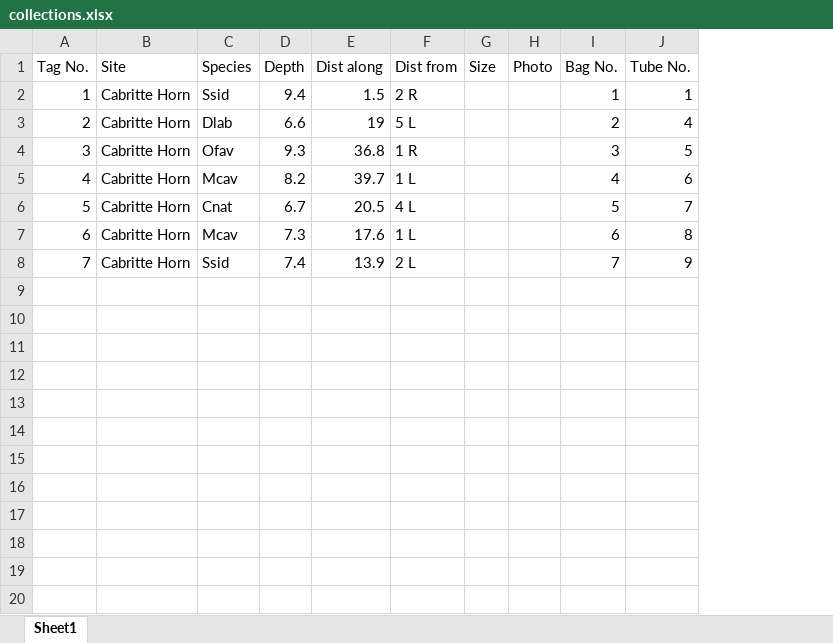
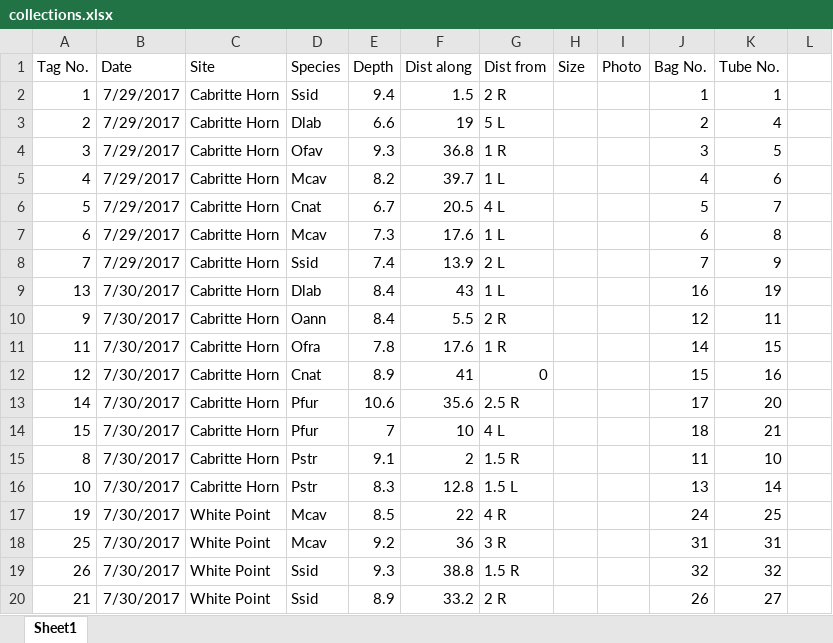
Before and after one commit to jrcunning/STJ2017, an Excel workbook: collections.xlsx, sheet Sheet1, drawn as a sheet; only a part is shown; values as stored, in another font and other column widths than the file's, no borders; the diff covers the shown part only; the diff names each change by its address in the sheet, - before the commit and + after, or states it on an @@ line.

Commit message:
7/30 data

```diff
--- a/collections.xlsx (sheet Sheet1)
+++ b/collections.xlsx (sheet Sheet1)
+column B (Date), rows 2-8: all 7/29/2017
+column L, empty
+row 9: 13 | 7/30/2017 | Cabritte Horn | Dlab | 8.4 | 43 | 1 L |  |  | 16 | 19
+row 10: 9 | 7/30/2017 | Cabritte Horn | Oann | 8.4 | 5.5 | 2 R |  |  | 12 | 11
+row 11: 11 | 7/30/2017 | Cabritte Horn | Ofra | 7.8 | 17.6 | 1 R |  |  | 14 | 15
+row 12: 12 | 7/30/2017 | Cabritte Horn | Cnat | 8.9 | 41 | 0 |  |  | 15 | 16
+row 13: 14 | 7/30/2017 | Cabritte Horn | Pfur | 10.6 | 35.6 | 2.5 R |  |  | 17 | 20
+row 14: 15 | 7/30/2017 | Cabritte Horn | Pfur | 7 | 10 | 4 L |  |  | 18 | 21
+row 15: 8 | 7/30/2017 | Cabritte Horn | Pstr | 9.1 | 2 | 1.5 R |  |  | 11 | 10
+row 16: 10 | 7/30/2017 | Cabritte Horn | Pstr | 8.3 | 12.8 | 1.5 L |  |  | 13 | 14
+row 17: 19 | 7/30/2017 | White Point | Mcav | 8.5 | 22 | 4 R |  |  | 24 | 25
+row 18: 25 | 7/30/2017 | White Point | Mcav | 9.2 | 36 | 3 R |  |  | 31 | 31
+row 19: 26 | 7/30/2017 | White Point | Ssid | 9.3 | 38.8 | 1.5 R |  |  | 32 | 32
+row 20: 21 | 7/30/2017 | White Point | Ssid | 8.9 | 33.2 | 2 R |  |  | 26 | 27
```
Also changed, not shown: 11 added rows elsewhere in this sheet, divelog.xlsx.
